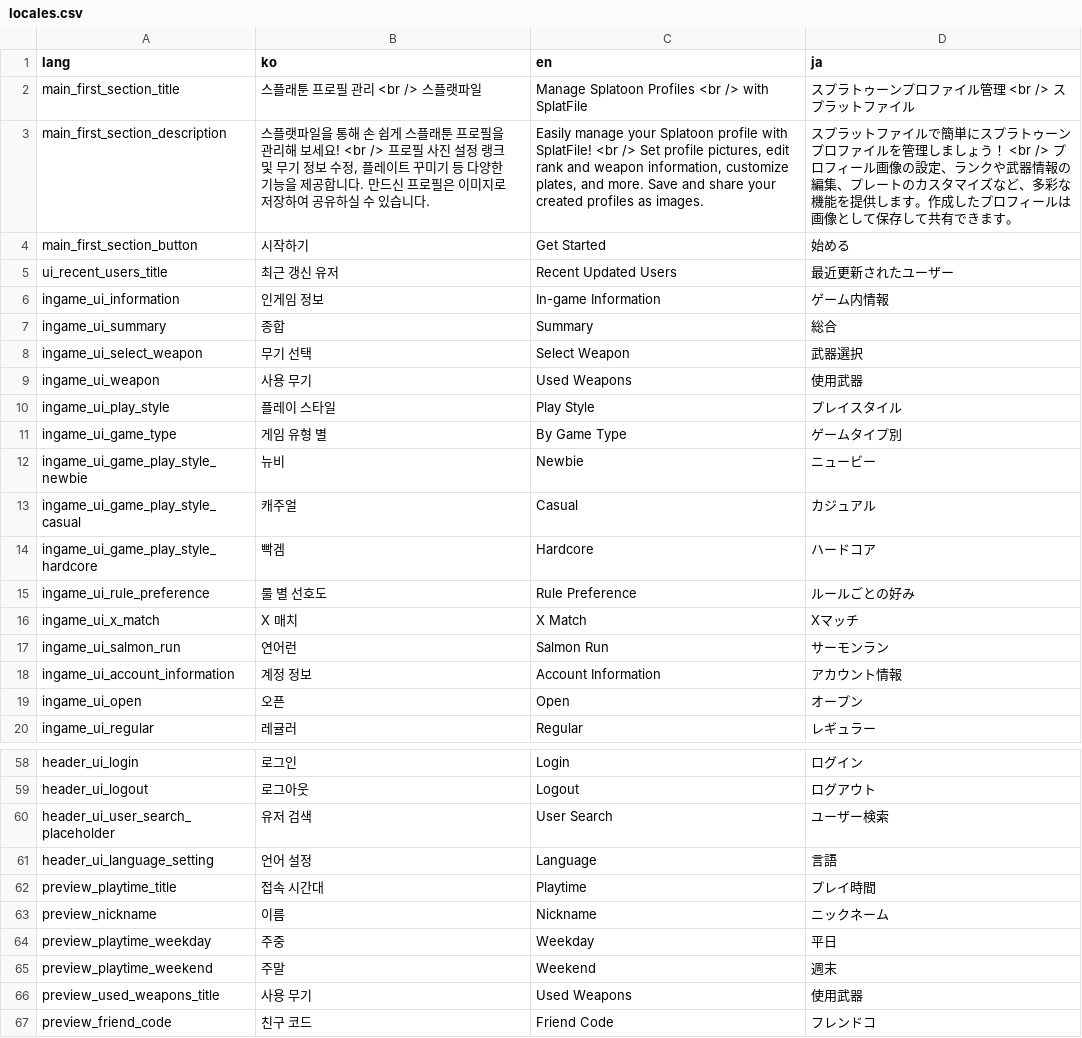
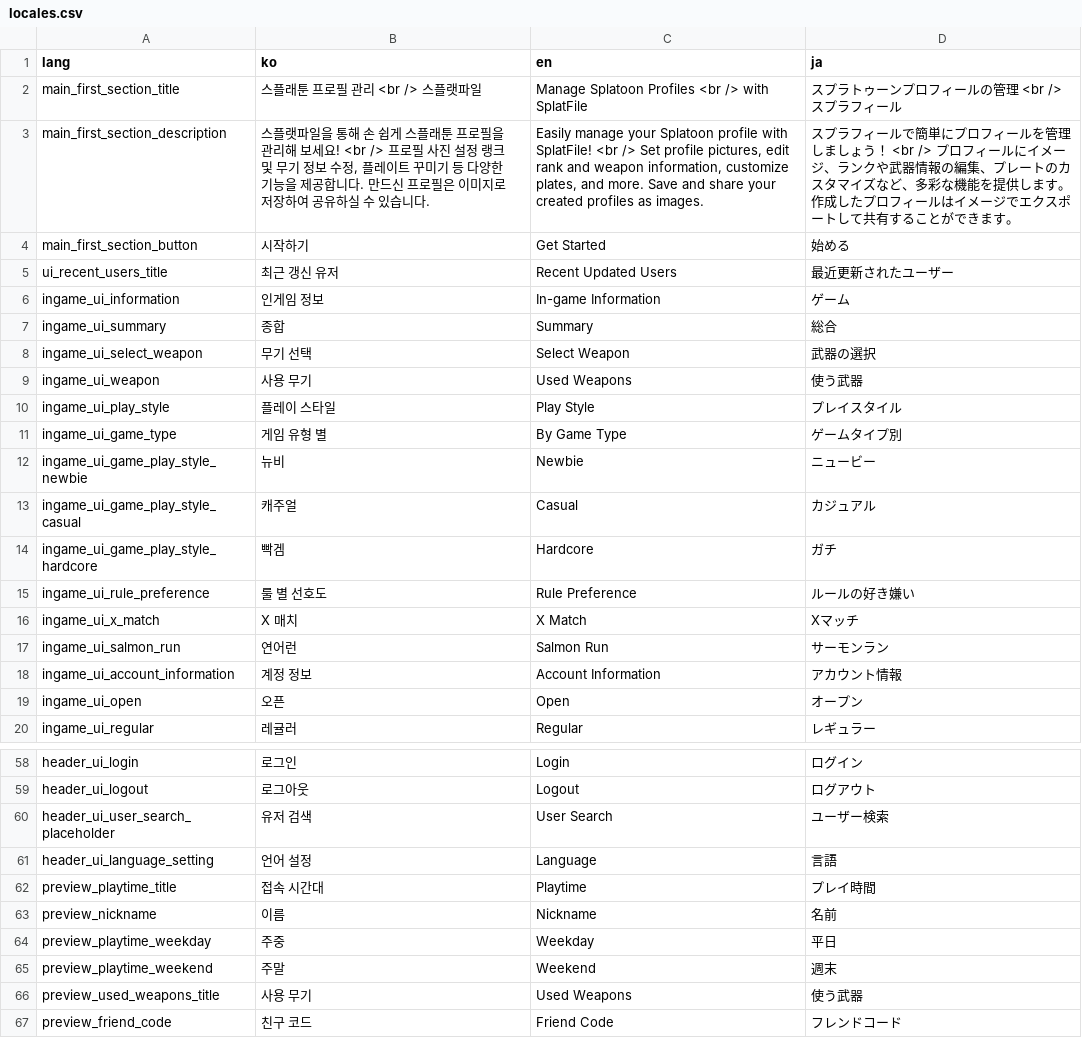
Before and after one commit to Splatfile/splatfile, a CSV file: scripts/locales/locales.csv, drawn as a sheet; only a part is shown, gaps mark what is left out; the diff covers the shown part only.

```diff
--- a/scripts/locales/locales.csv
+++ b/scripts/locales/locales.csv
@@ -1,10 +1,10 @@
 lang,ko,en,ja
-main_first_section_title,스플래툰 프로필 관리 <br /> 스플랫파일,Manage Splatoon Profiles <br /> with SplatFile,スプラトゥーンプロファイル管理 <br /> スプラットファイル
-main_first_section_description,"스플랫파일을 통해 손 쉽게 스플래툰 프로필을 관리해 보세요! <br /> 프로필 사진 설정 랭크 및 무기 정보 수정, 플레이트 꾸미기 등 다양한 기능을 제공합니다. 만드신 프로필은 이미지로 저장하여 공유하실 수 있습니다.","Easily manage your Splatoon profile with SplatFile! <br /> Set profile pictures, edit rank and weapon information, customize plates, and more. Save and share your created profiles as images.","スプラットファイルで簡単にスプラトゥーンプロファイルを管理しましょう！ <br /> プロフィール画像の設定、ランクや武器情報の編集、プレートのカスタマイズなど、多彩な機能を提供します。作成したプロフィールは画像として保存して共有できます。"
+main_first_section_title,스플래툰 프로필 관리 <br /> 스플랫파일,Manage Splatoon Profiles <br /> with SplatFile,スプラトゥーンプロフィールの管理 <br /> スプラフィール
+main_first_section_description,"스플랫파일을 통해 손 쉽게 스플래툰 프로필을 관리해 보세요! <br /> 프로필 사진 설정 랭크 및 무기 정보 수정, 플레이트 꾸미기 등 다양한 기능을 제공합니다. 만드신 프로필은 이미지로 저장하여 공유하실 수 있습니다.","Easily manage your Splatoon profile with SplatFile! <br /> Set profile pictures, edit rank and weapon information, customize plates, and more. Save and share your created profiles as images.","スプラフィールで簡単にプロフィールを管理しましょう！ <br /> プロフィールにイメージ、ランクや武器情報の編集、プレートのカスタマイズなど、多彩な機能を提供します。作成したプロフィールはイメージでエクスポートして共有することができます。"
 main_first_section_button,시작하기,Get Started,始める
 ui_recent_users_title,최근 갱신 유저,Recent Updated Users,最近更新されたユーザー
-ingame_ui_information,인게임 정보,In-game Information,ゲーム内情報
+ingame_ui_information,인게임 정보,In-game Information,ゲーム
 ingame_ui_summary,종합,Summary,総合
-ingame_ui_select_weapon,무기 선택,Select Weapon,武器選択
-ingame_ui_weapon,사용 무기,Used Weapons,使用武器
+ingame_ui_select_weapon,무기 선택,Select Weapon,武器の選択
+ingame_ui_weapon,사용 무기,Used Weapons,使う武器
 ingame_ui_play_style,플레이 스타일,Play Style,プレイスタイル
@@ -13,4 +13,4 @@ ingame_ui_game_play_style_newbie,뉴비,Newbie,ニュービー
 ingame_ui_game_play_style_casual,캐주얼,Casual,カジュアル
-ingame_ui_game_play_style_hardcore,빡겜,Hardcore,ハードコア
-ingame_ui_rule_preference,룰 별 선호도,Rule Preference,ルールごとの好み
+ingame_ui_game_play_style_hardcore,빡겜,Hardcore,ガチ
+ingame_ui_rule_preference,룰 별 선호도,Rule Preference,ルールの好き嫌い
 ingame_ui_x_match,X 매치,X Match,Xマッチ
@@ -62,6 +62,6 @@ header_ui_language_setting,언어 설정,Language,言語
 preview_playtime_title,접속 시간대,Playtime,プレイ時間
-preview_nickname,이름,Nickname,ニックネーム
+preview_nickname,이름,Nickname,名前
 preview_playtime_weekday,주중,Weekday,平日
 preview_playtime_weekend,주말,Weekend,週末
-preview_used_weapons_title,사용 무기,Used Weapons,使用武器
-preview_friend_code,친구 코드,Friend Code,フレンドコ
+preview_used_weapons_title,사용 무기,Used Weapons,使う武器
+preview_friend_code,친구 코드,Friend Code,フレンドコード
```
Also changed, not shown: 14 edited cells elsewhere in this file, 2 other files.
